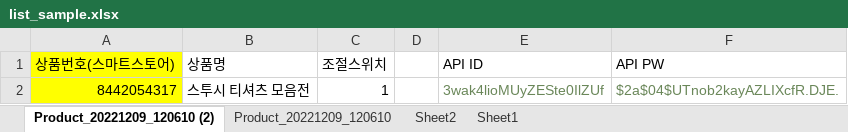
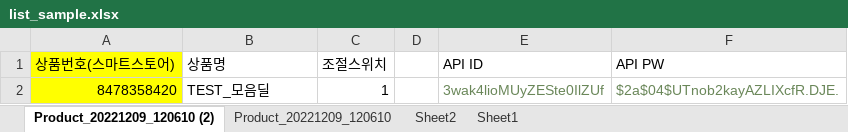
Before and after one commit to Leejoongjae123/061.smartstore_balance_price_chain, an Excel workbook: list_sample.xlsx, sheet Product_20221209_120610 (2), drawn as a sheet; values as stored, in another font and other column widths than the file's, no borders; charts and pictures and conditional formats not drawn; the diff names each change by its address in the sheet, - before the commit and + after, or states it on an @@ line.

```diff
--- a/list_sample.xlsx (sheet Product_20221209_120610 (2))
+++ b/list_sample.xlsx (sheet Product_20221209_120610 (2))
-A2 (상품번호(스마트스토어)): 8442054317
+A2 (상품번호(스마트스토어)): 8478358420
-B2 (상품명): 스투시 티셔츠 모음전
+B2 (상품명): TEST_모음딜
```
Also changed, not shown: 9 other files.
